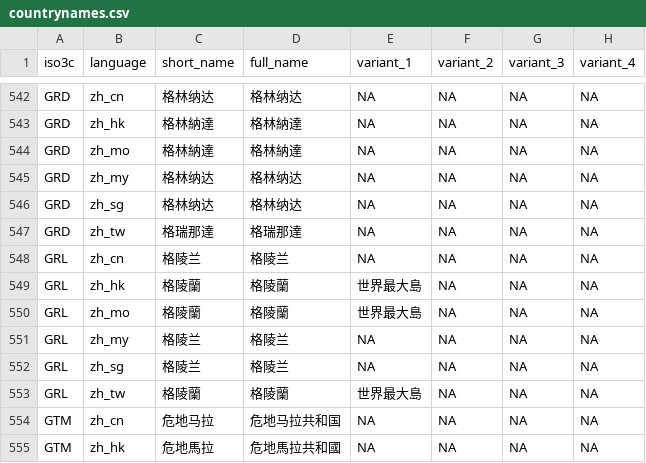
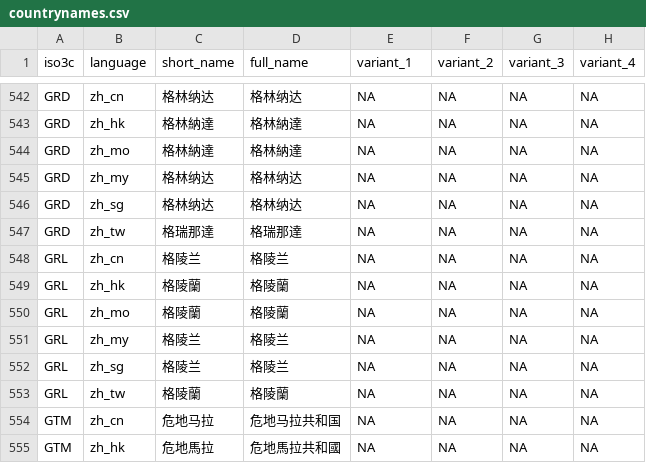
Before and after one commit to turbanisch/chinese-countryname-regex, a CSV file: data/countrynames.csv, drawn as a sheet; only a part is shown, gaps mark what is left out.

Commit message:
remove variant in traditional Chinese as well

```diff
--- a/data/countrynames.csv
+++ b/data/countrynames.csv
@@ -548,7 +548,7 @@ GRD,zh_tw,格瑞那達,格瑞那達,NA,NA,NA,NA
 GRL,zh_cn,格陵兰,格陵兰,NA,NA,NA,NA
-GRL,zh_hk,格陵蘭,格陵蘭,世界最大島,NA,NA,NA
-GRL,zh_mo,格陵蘭,格陵蘭,世界最大島,NA,NA,NA
+GRL,zh_hk,格陵蘭,格陵蘭,NA,NA,NA,NA
+GRL,zh_mo,格陵蘭,格陵蘭,NA,NA,NA,NA
 GRL,zh_my,格陵兰,格陵兰,NA,NA,NA,NA
 GRL,zh_sg,格陵兰,格陵兰,NA,NA,NA,NA
-GRL,zh_tw,格陵蘭,格陵蘭,世界最大島,NA,NA,NA
+GRL,zh_tw,格陵蘭,格陵蘭,NA,NA,NA,NA
 GTM,zh_cn,危地马拉,危地马拉共和国,NA,NA,NA,NA
```
Also changed, not shown: 1 other file.
